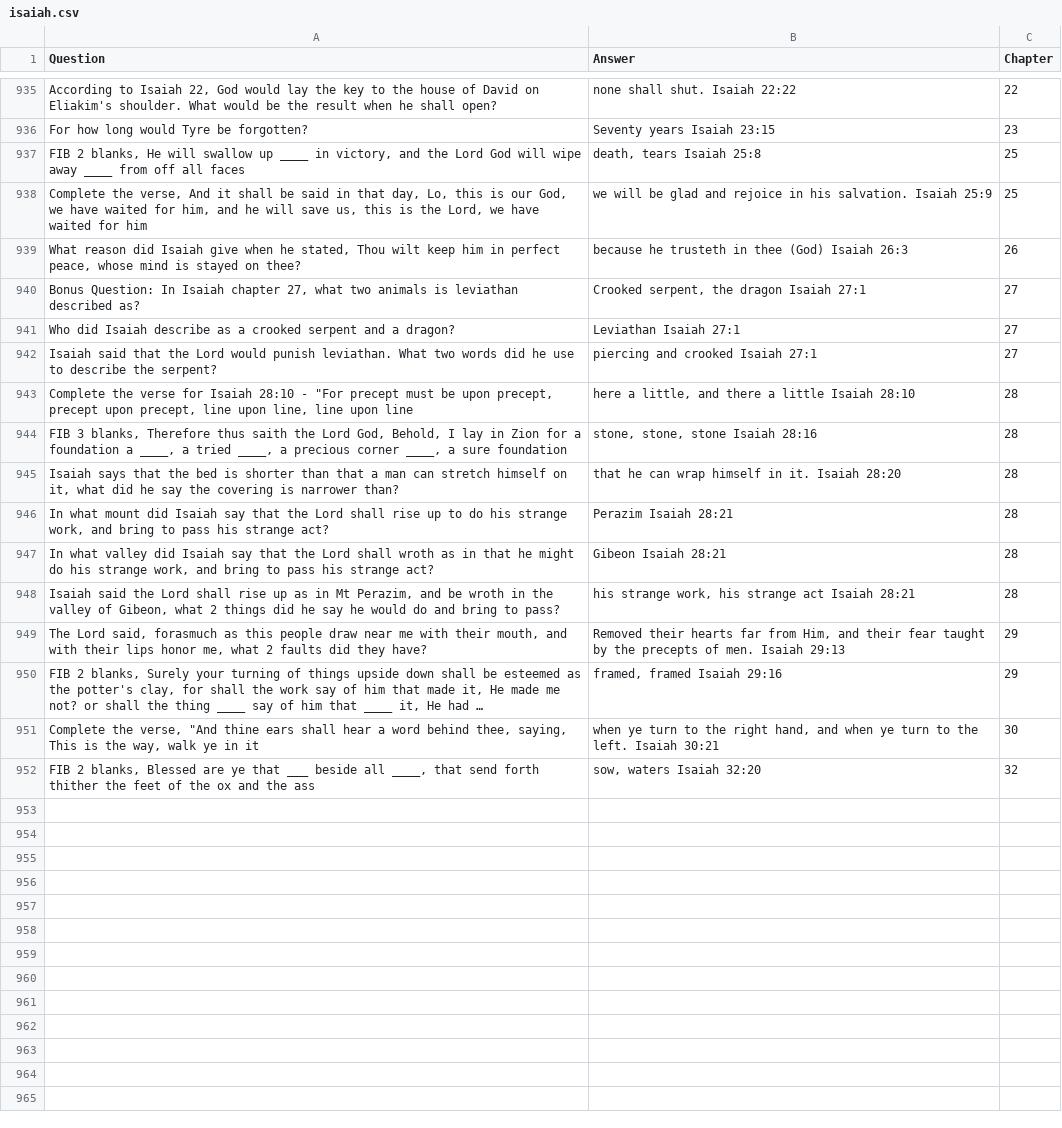
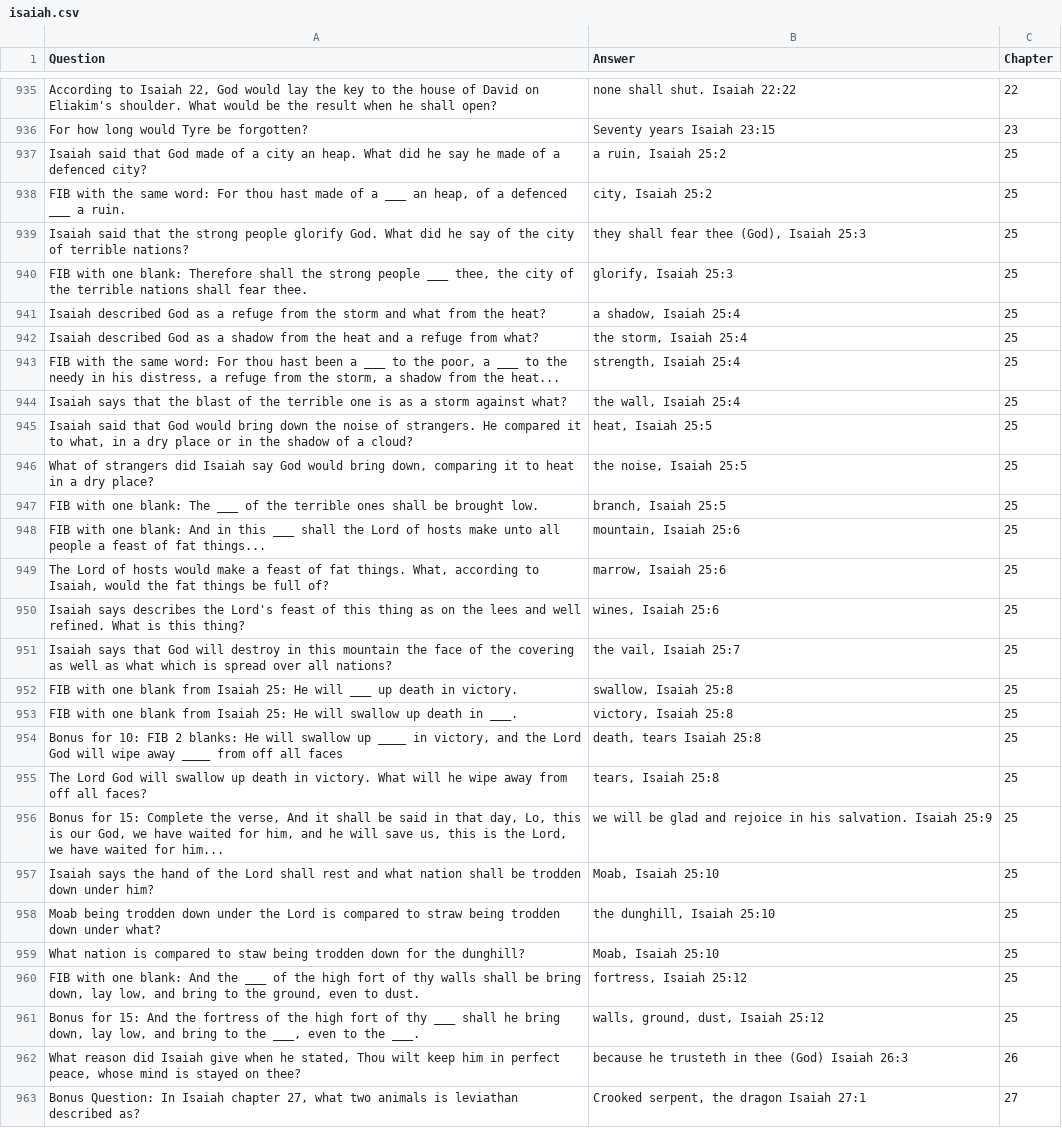
Before and after one commit to markASC6/teaneckBB, a CSV file: data/isaiah.csv, drawn as a sheet; only a part is shown, gaps mark what is left out; the shorter side is filled out with more unchanged rows; long unchanged cells end in …; addresses are those after the commit; the diff names each change by its address in the sheet, - before the commit and + after, or states it on an @@ line.

Commit message:
Added Isaiah 25

```diff
--- a/data/isaiah.csv
+++ b/data/isaiah.csv
+row 937: Isaiah said that God made of a city an heap. What did he say he made of a defenced city? | a ruin, Isaiah 25:2 | 25
+row 938: FIB with the same word: For thou hast made of a ___ an heap, of a defenced ___ a ruin. | city, Isaiah 25:2 | 25
+row 939: Isaiah said that the strong people glorify God. What did he say of the city of terrible nations? | they shall fear thee (God), Isaiah 25:3 | 25
+row 940: FIB with one blank: Therefore shall the strong people ___ thee, the city of the terrible nations shall fear thee. | glorify, Isaiah 25:3 | 25
+row 941: Isaiah described God as a refuge from the storm and what from the heat? | a shadow, Isaiah 25:4 | 25
+row 942: Isaiah described God as a shadow from the heat and a refuge from what? | the storm, Isaiah 25:4 | 25
+row 943: FIB with the same word: For thou hast been a ___ to the poor, a ___ to the needy in his distress, a refuge from the storm, a shadow from the heat... | strength, Isaiah 25:4 | 25
+row 944: Isaiah says that the blast of the terrible one is as a storm against what? | the wall, Isaiah 25:4 | 25
+row 945: Isaiah said that God would bring down the noise of strangers. He compared it to what, in a dry place or in the shadow of a cloud? | heat, Isaiah 25:5 | 25
+row 946: What of strangers did Isaiah say God would bring down, comparing it to heat in a dry place? | the noise, Isaiah 25:5 | 25
+row 947: FIB with one blank: The ___ of the terrible ones shall be brought low. | branch, Isaiah 25:5 | 25
+row 948: FIB with one blank: And in this ___ shall the Lord of hosts make unto all people a feast of fat things... | mountain, Isaiah 25:6 | 25
+row 949: The Lord of hosts would make a feast of fat things. What, according to Isaiah, would the fat things be full of? | marrow, Isaiah 25:6 | 25
+row 950: Isaiah says describes the Lord's feast of this thing as on the lees and well refined. What is this thing? | wines, Isaiah 25:6 | 25
+row 951: Isaiah says that God will destroy in this mountain the face of the covering as well as what which is spread over all nations? | the vail, Isaiah 25:7 | 25
+row 952: FIB with one blank from Isaiah 25: He will ___ up death in victory. | swallow, Isaiah 25:8 | 25
+row 953: FIB with one blank from Isaiah 25: He will swallow up death in ___. | victory, Isaiah 25:8 | 25
-A954 (Question): FIB 2 blanks, He will…
+A954 (Question): Bonus for 10: FIB 2 blanks: He will…
+row 955: The Lord God will swallow up death in victory. What will he wipe away from off all faces? | tears, Isaiah 25:8 | 25
-A956 (Question): Complete the verse, And it shall be said in that day, Lo, this is our God, we have waited for him, and he will save us, this is the Lord, we have waited for him
+A956 (Question): Bonus for 15: Complete the verse, And it shall be said in that day, Lo, this is our God, we have waited for him, and he will save us, this is the Lord, we have waited for him...
+row 957: Isaiah says the hand of the Lord shall rest and what nation shall be trodden down under him? | Moab, Isaiah 25:10 | 25
+row 958: Moab being trodden down under the Lord is compared to straw being trodden down under what? | the dunghill, Isaiah 25:10 | 25
+row 959: What nation is compared to staw being trodden down for the dunghill? | Moab, Isaiah 25:10 | 25
+row 960: FIB with one blank: And the ___ of the high fort of thy walls shall be bring down, lay low, and bring to the ground, even to dust. | fortress, Isaiah 25:12 | 25
+row 961: Bonus for 15: And the fortress of the high fort of thy ___ shall he bring down, lay low, and bring to the ___, even to the ___. | walls, ground, dust, Isaiah 25:12 | 25
```
